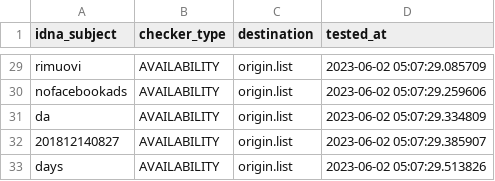
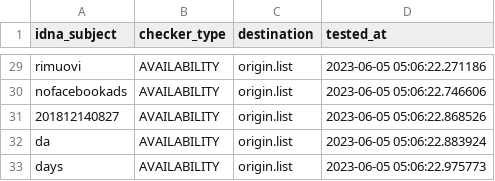
Before and after one commit to dead-hosts/xfiles_facebook_git_gioxx, a CSV file: .pyfunceble/inactive.csv, drawn as a sheet; only a part is shown, gaps mark what is left out; removed rows and columns are numbered as before the commit, all else as after; the diff covers the shown part only; the diff names each change by its address in the sheet, - before the commit and + after, or states it on an @@ line.

```diff
--- a/.pyfunceble/inactive.csv
+++ b/.pyfunceble/inactive.csv
-D29 (tested_at): 2023-06-02 05:07:29.085709
+D29 (tested_at): 2023-06-05 05:06:22.271186
-D30 (tested_at): 2023-06-02 05:07:29.259606
+D30 (tested_at): 2023-06-05 05:06:22.746606
+row 31: 201812140827 | AVAILABILITY | origin.list | 2023-06-05 05:06:22.868526
-D32 (tested_at): 2023-06-02 05:07:29.334809
+D32 (tested_at): 2023-06-05 05:06:22.883924
-row 32: 201812140827 | AVAILABILITY | origin.list | 2023-06-02 05:07:29.385907
-D33 (tested_at): 2023-06-02 05:07:29.513826
+D33 (tested_at): 2023-06-05 05:06:22.975773
```
Also changed, not shown: 2 added rows, 2 removed rows and 28 edited cells elsewhere in this file, 7 other files.
